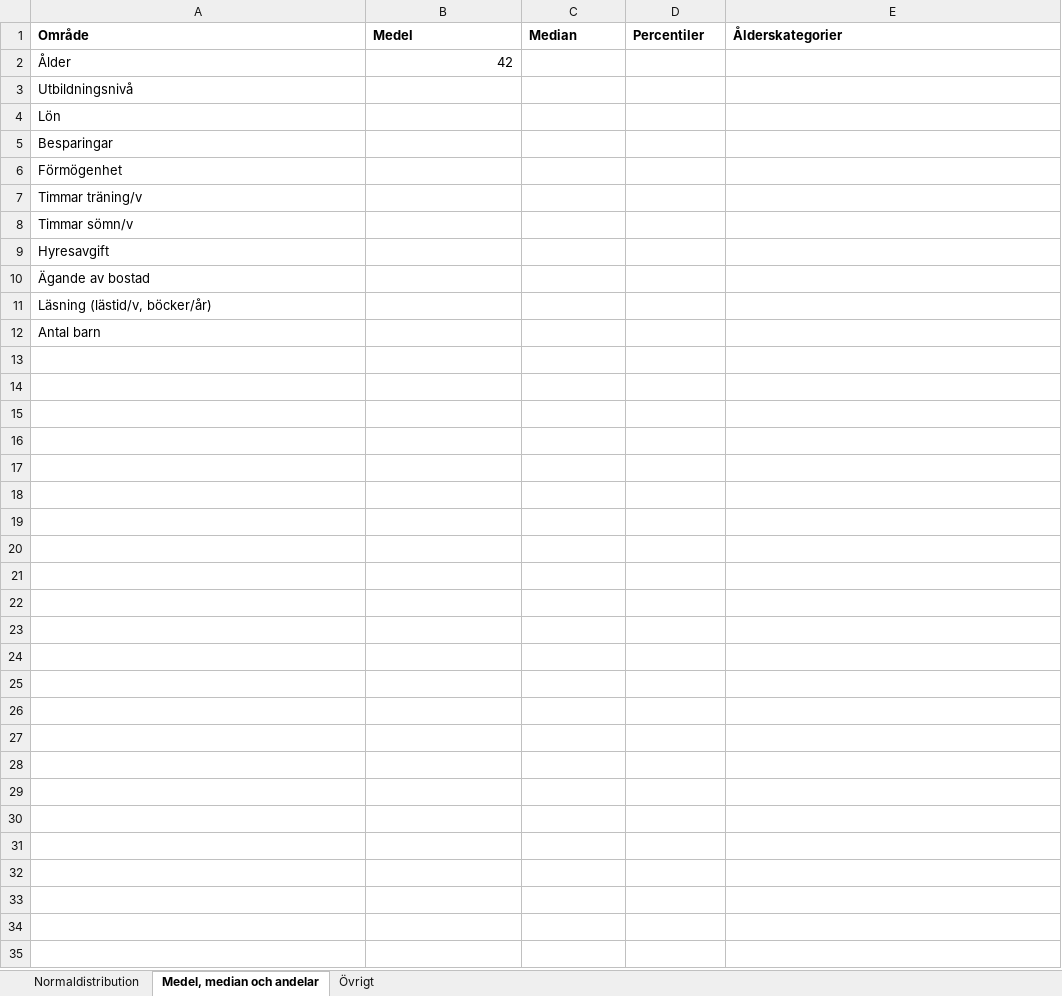
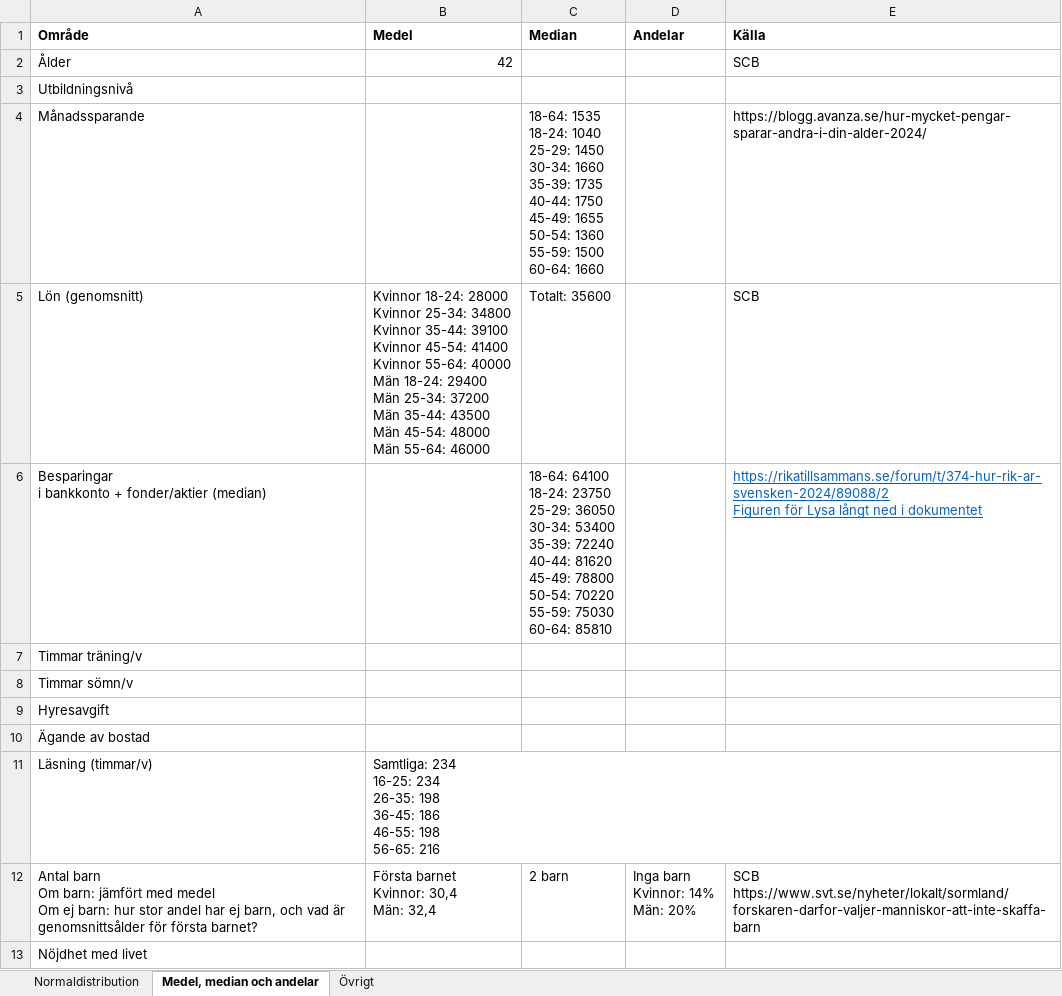
Before and after one commit to lindw3/sverige-i-siffror, an Excel workbook: data.xlsx, sheet Medel, median och andelar, drawn as a sheet; values as stored, in another font and other column widths than the file's, no borders; removed rows and columns are numbered as before the commit, all else as after; ↵ is a line break in a cell; the diff names each change by its address in the sheet, - before the commit and + after, or states it on an @@ line.

```diff
--- a/data.xlsx (sheet Medel, median och andelar)
+++ b/data.xlsx (sheet Medel, median och andelar)
-D1: Percentiler
+D1: Andelar
-E1: Ålderskategorier
+E1: Källa
-E2 (Källa): (empty)
+E2 (Källa): SCB
-row 4: Lön
-row 5: Besparingar
-row 6: Förmögenhet
+row 4: Månadssparande |  | 18-64: 1535 ↵ 18-24: 1040 ↵ 25-29: 1450 ↵ 30-34: 1660 ↵ 35-39: 1735 ↵ 40-44: 1750 ↵ 45-49: 1655 ↵ 50-54: 1360 ↵ 55-59: 1500 ↵ 60-64: 1660 |  | https://blogg.avanza.se/hur-mycket-pengar-sparar-andra-i-din-alder-2024/
+row 5: Lön (genomsnitt) | Kvinnor 18-24: 28000 ↵ Kvinnor 25-34: 34800 ↵ Kvinnor 35-44: 39100 ↵ Kvinnor 45-54: 41400 ↵ Kvinnor 55-64: 40000 ↵ Män 18-24: 29400 ↵ Män 25-34: 37200 ↵ Män 35-44: 43500 ↵ Män 45-54: 48000 ↵ Män 55-64: 46000 | Totalt: 35600 |  | SCB
+row 6: Besparingar ↵ i bankkonto + fonder/aktier (median) |  | 18-64: 64100 ↵ 18-24: 23750 ↵ 25-29: 36050 ↵ 30-34: 53400 ↵ 35-39: 72240 ↵ 40-44: 81620 ↵ 45-49: 78800 ↵ 50-54: 70220 ↵ 55-59: 75030 ↵ 60-64: 85810 |  | https://rikatillsammans.se/forum/t/374-hur-rik-ar-svensken-2024/89088/2 ↵ Figuren för Lysa långt ned i dokumentet
-row 11: Läsning (lästid/v, böcker/år)
+row 11: Läsning (timmar/v) | Samtliga: 234 ↵ 16-25: 234 ↵ 26-35: 198 ↵ 36-45: 186 ↵ 46-55: 198 ↵ 56-65: 216
+row 12: Antal barn ↵ Om barn: jämfört med medel ↵ Om ej barn: hur stor andel har ej barn, och vad är genomsnittsålder för första barnet? | Första barnet ↵ Kvinnor: 30,4 ↵ Män: 32,4 | 2 barn | Inga barn ↵ Kvinnor: 14% ↵ Män: 20% | SCB ↵ https://www.svt.se/nyheter/lokalt/sormland/forskaren-darfor-valjer-manniskor-att-inte-skaffa-barn
-A13 (Område): Antal barn
+A13 (Område): Nöjdhet med livet
```
Also changed, not shown: 1 other file.
